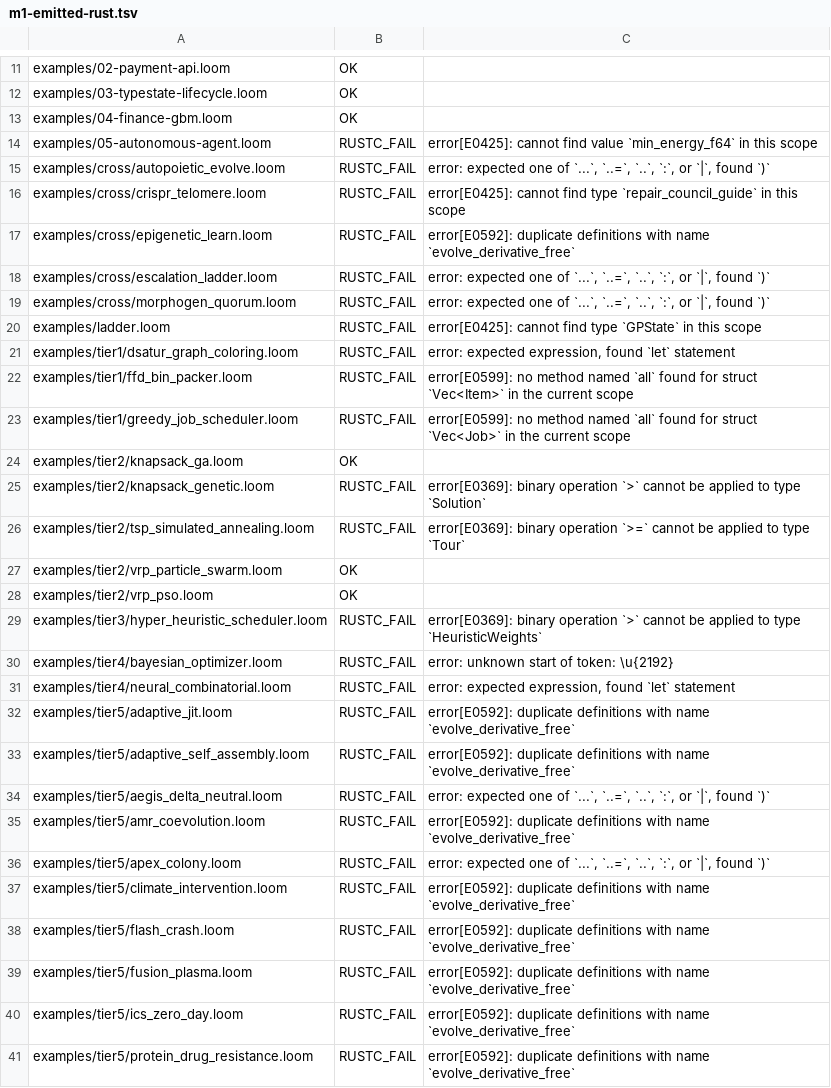
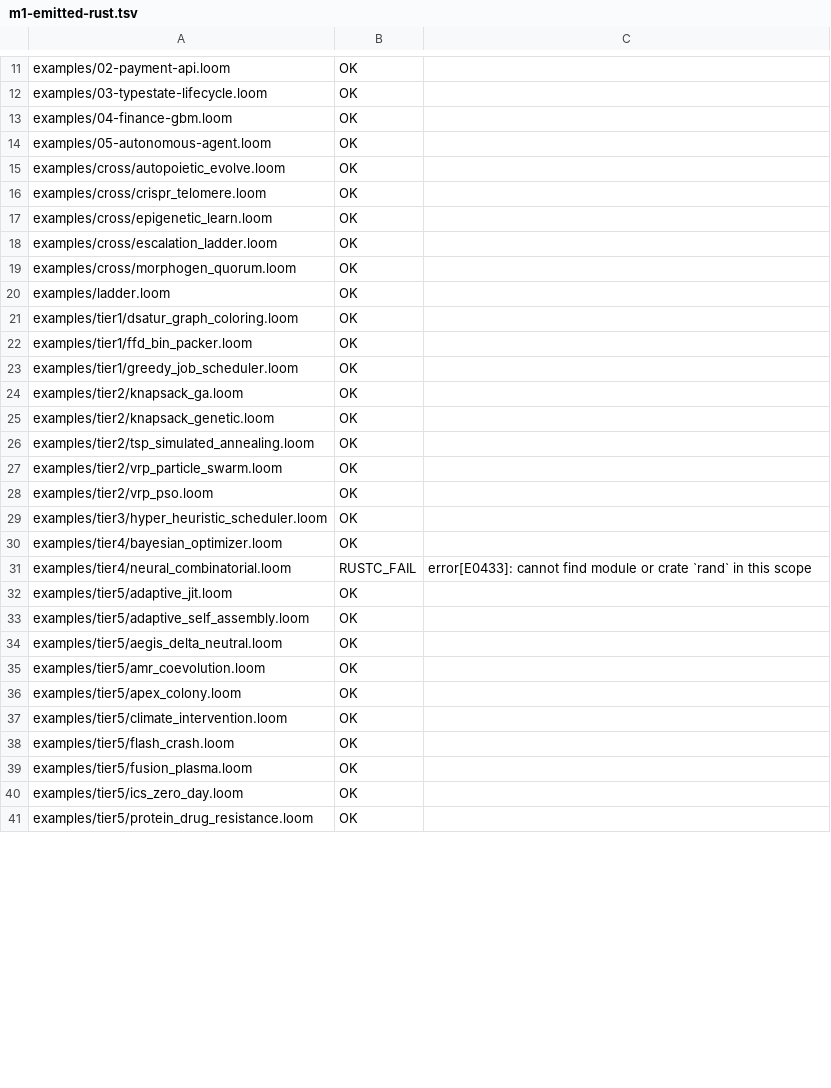
Before and after one commit to jghiringhelli/loom, a TSV file: experiments/maturity/evidence/m1-emitted-rust.tsv, drawn as a sheet; only a part is shown, gaps mark what is left out; the diff covers the shown part only.

```diff
--- a/experiments/maturity/evidence/m1-emitted-rust.tsv
+++ b/experiments/maturity/evidence/m1-emitted-rust.tsv
@@ -13,29 +13,29 @@ examples/03-typestate-lifecycle.loom	OK
 examples/04-finance-gbm.loom	OK	
-examples/05-autonomous-agent.loom	RUSTC_FAIL	error[E0425]: cannot find value `min_energy_f64` in this scope
-examples/cross/autopoietic_evolve.loom	RUSTC_FAIL	error: expected one of `...`, `..=`, `..`, `:`, or `|`, found `)`
-examples/cross/crispr_telomere.loom	RUSTC_FAIL	error[E0425]: cannot find type `repair_council_guide` in this scope
-examples/cross/epigenetic_learn.loom	RUSTC_FAIL	error[E0592]: duplicate definitions with name `evolve_derivative_free`
-examples/cross/escalation_ladder.loom	RUSTC_FAIL	error: expected one of `...`, `..=`, `..`, `:`, or `|`, found `)`
-examples/cross/morphogen_quorum.loom	RUSTC_FAIL	error: expected one of `...`, `..=`, `..`, `:`, or `|`, found `)`
-examples/ladder.loom	RUSTC_FAIL	error[E0425]: cannot find type `GPState` in this scope
-examples/tier1/dsatur_graph_coloring.loom	RUSTC_FAIL	error: expected expression, found `let` statement
-examples/tier1/ffd_bin_packer.loom	RUSTC_FAIL	error[E0599]: no method named `all` found for struct `Vec<Item>` in the current scope
-examples/tier1/greedy_job_scheduler.loom	RUSTC_FAIL	error[E0599]: no method named `all` found for struct `Vec<Job>` in the current scope
+examples/05-autonomous-agent.loom	OK	
+examples/cross/autopoietic_evolve.loom	OK	
+examples/cross/crispr_telomere.loom	OK	
+examples/cross/epigenetic_learn.loom	OK	
+examples/cross/escalation_ladder.loom	OK	
+examples/cross/morphogen_quorum.loom	OK	
+examples/ladder.loom	OK	
+examples/tier1/dsatur_graph_coloring.loom	OK	
+examples/tier1/ffd_bin_packer.loom	OK	
+examples/tier1/greedy_job_scheduler.loom	OK	
 examples/tier2/knapsack_ga.loom	OK	
-examples/tier2/knapsack_genetic.loom	RUSTC_FAIL	error[E0369]: binary operation `>` cannot be applied to type `Solution`
-examples/tier2/tsp_simulated_annealing.loom	RUSTC_FAIL	error[E0369]: binary operation `>=` cannot be applied to type `Tour`
+examples/tier2/knapsack_genetic.loom	OK	
+examples/tier2/tsp_simulated_annealing.loom	OK	
 examples/tier2/vrp_particle_swarm.loom	OK	
 examples/tier2/vrp_pso.loom	OK	
-examples/tier3/hyper_heuristic_scheduler.loom	RUSTC_FAIL	error[E0369]: binary operation `>` cannot be applied to type `HeuristicWeights`
-examples/tier4/bayesian_optimizer.loom	RUSTC_FAIL	error: unknown start of token: \u{2192}
-examples/tier4/neural_combinatorial.loom	RUSTC_FAIL	error: expected expression, found `let` statement
-examples/tier5/adaptive_jit.loom	RUSTC_FAIL	error[E0592]: duplicate definitions with name `evolve_derivative_free`
-examples/tier5/adaptive_self_assembly.loom	RUSTC_FAIL	error[E0592]: duplicate definitions with name `evolve_derivative_free`
-examples/tier5/aegis_delta_neutral.loom	RUSTC_FAIL	error: expected one of `...`, `..=`, `..`, `:`, or `|`, found `)`
-examples/tier5/amr_coevolution.loom	RUSTC_FAIL	error[E0592]: duplicate definitions with name `evolve_derivative_free`
-examples/tier5/apex_colony.loom	RUSTC_FAIL	error: expected one of `...`, `..=`, `..`, `:`, or `|`, found `)`
-examples/tier5/climate_intervention.loom	RUSTC_FAIL	error[E0592]: duplicate definitions with name `evolve_derivative_free`
-examples/tier5/flash_crash.loom	RUSTC_FAIL	error[E0592]: duplicate definitions with name `evolve_derivative_free`
-examples/tier5/fusion_plasma.loom	RUSTC_FAIL	error[E0592]: duplicate definitions with name `evolve_derivative_free`
-examples/tier5/ics_zero_day.loom	RUSTC_FAIL	error[E0592]: duplicate definitions with name `evolve_derivative_free`
-examples/tier5/protein_drug_resistance.loom	RUSTC_FAIL	error[E0592]: duplicate definitions with name `evolve_derivative_free`
+examples/tier3/hyper_heuristic_scheduler.loom	OK	
+examples/tier4/bayesian_optimizer.loom	OK	
+examples/tier4/neural_combinatorial.loom	RUSTC_FAIL	error[E0433]: cannot find module or crate `rand` in this scope
+examples/tier5/adaptive_jit.loom	OK	
+examples/tier5/adaptive_self_assembly.loom	OK	
+examples/tier5/aegis_delta_neutral.loom	OK	
+examples/tier5/amr_coevolution.loom	OK	
+examples/tier5/apex_colony.loom	OK	
+examples/tier5/climate_intervention.loom	OK	
+examples/tier5/flash_crash.loom	OK	
+examples/tier5/fusion_plasma.loom	OK	
+examples/tier5/ics_zero_day.loom	OK	
+examples/tier5/protein_drug_resistance.loom	OK	
```
Also changed, not shown: 8 edited cells elsewhere in this file, 8 other files.
